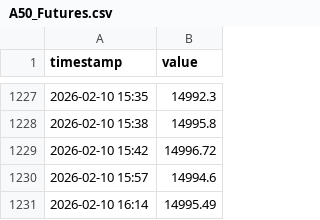
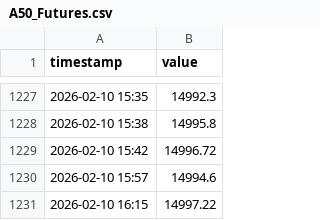
Before and after one commit to luojiaqi7-ipipip/Global-Link-V13-Cloud, a CSV file: data/history/A50_Futures.csv, drawn as a sheet; only a part is shown, gaps mark what is left out.

```diff
--- a/data/history/A50_Futures.csv
+++ b/data/history/A50_Futures.csv
@@ -1230,2 +1230,2 @@ timestamp,value
 2026-02-10 15:57,14994.6
-2026-02-10 16:14,14995.49
+2026-02-10 16:15,14997.22
```
Also changed, not shown: data/history/CN10Y.csv, data/history/CNH.csv, 11 other files.
